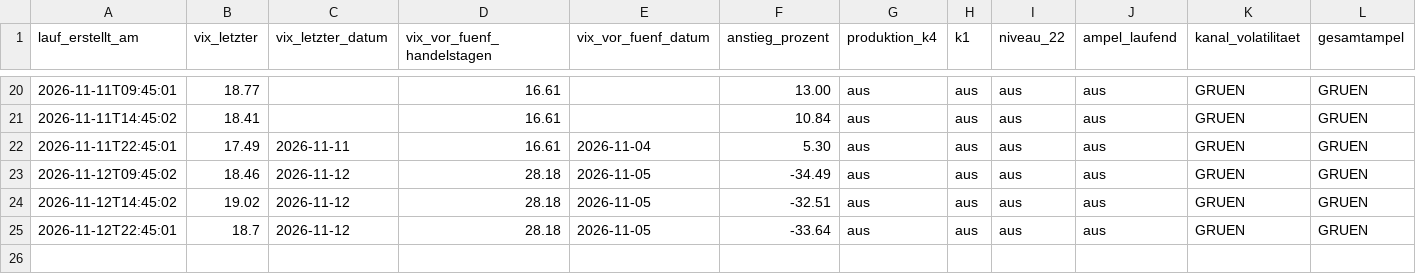
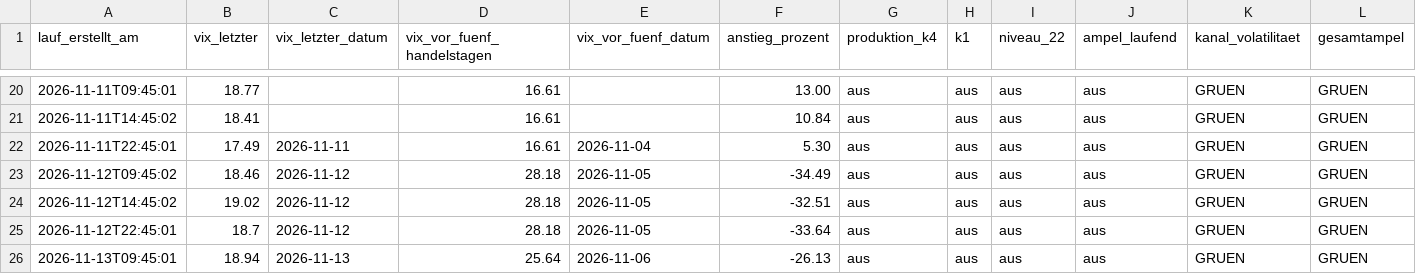
Before and after one commit to ssptpas/fws-daten, a CSV file: vergleichsregeln-vola.csv, drawn as a sheet; only a part is shown, gaps mark what is left out; the diff names each change by its address in the sheet, - before the commit and + after, or states it on an @@ line.

```diff
--- a/vergleichsregeln-vola.csv
+++ b/vergleichsregeln-vola.csv
+row 26: 2026-11-13T09:45:01 | 18.94 | 2026-11-13 | 25.64 | 2026-11-06 | -26.13 | aus | aus | aus | aus | GRUEN | GRUEN
```
Also changed, not shown: kennzahlen-verlauf.csv, oel_spot_termin.csv, 4 other files.
